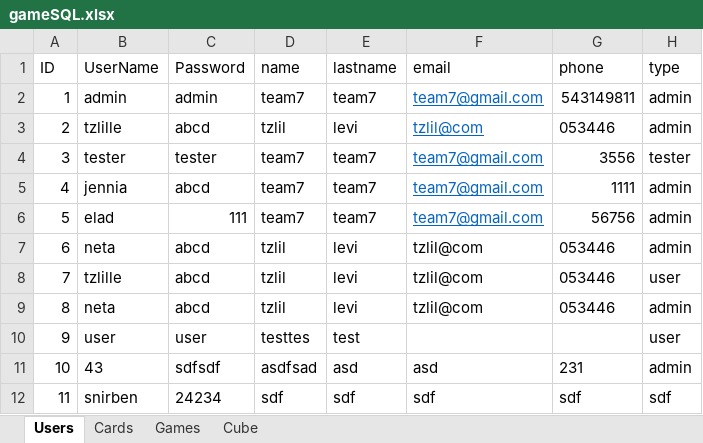
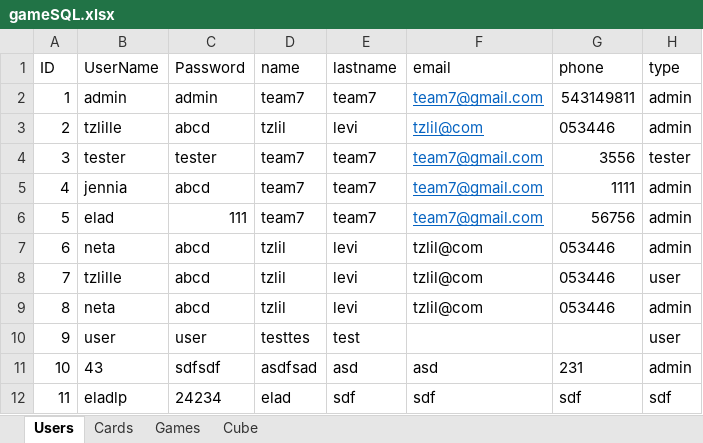
Before and after one commit to evghega/Collind, an Excel workbook: gameSQL.xlsx, sheet Users, drawn as a sheet; values as stored, in another font and other column widths than the file's, no borders; the diff names each change by its address in the sheet, - before the commit and + after, or states it on an @@ line.

Commit message:
Added Print_User_List and feedback funcs to excelfunc add 1 unittest

```diff
--- a/gameSQL.xlsx (sheet Users)
+++ b/gameSQL.xlsx (sheet Users)
-B12 (UserName): snirben
+B12 (UserName): eladlp
-D12 (name): sdf
+D12 (name): elad
```
Also changed, not shown: sheet Games, sheet Cards, 3 other files.
